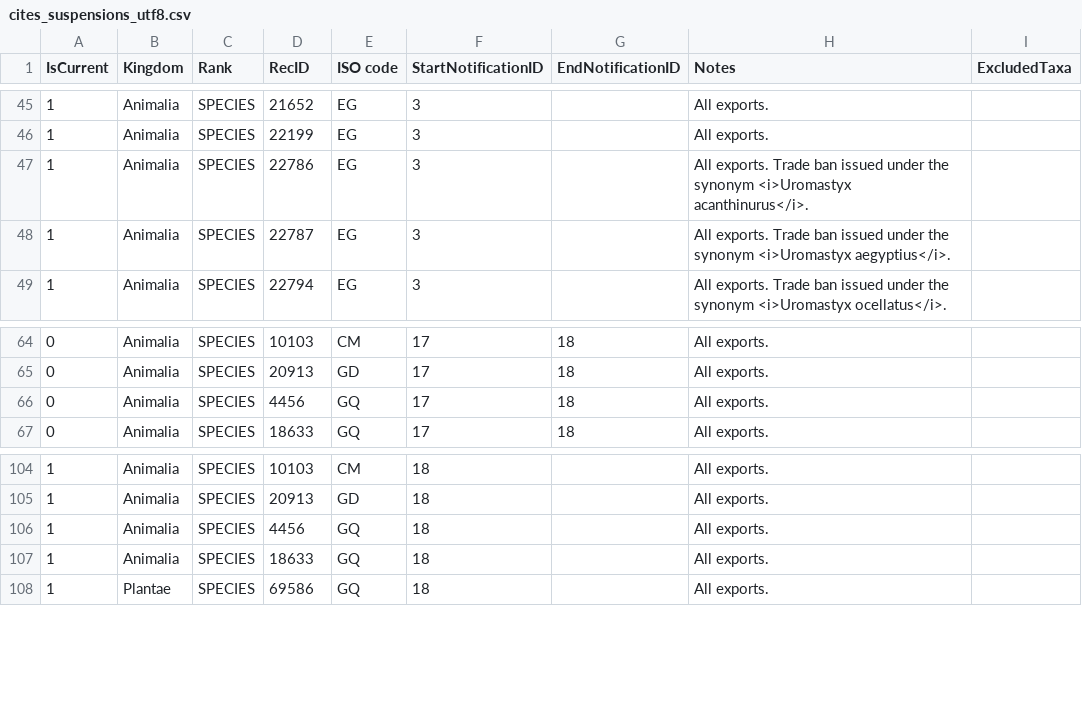
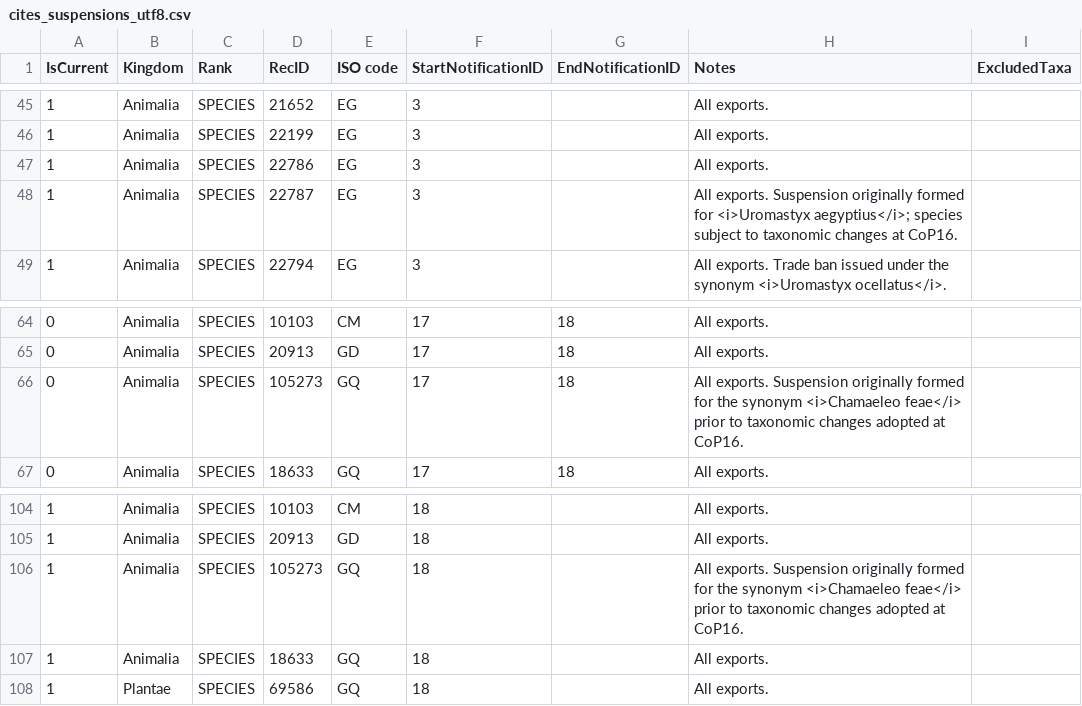
Before and after one commit to unepwcmc/SAPI, a CSV file: lib/assets/files/cites_suspensions_utf8.csv, drawn as a sheet; only a part is shown, gaps mark what is left out; the diff names each change by its address in the sheet, - before the commit and + after, or states it on an @@ line.

```diff
--- a/lib/assets/files/cites_suspensions_utf8.csv
+++ b/lib/assets/files/cites_suspensions_utf8.csv
-H47 (Notes): All exports. Trade ban issued under the synonym <i>Uromastyx acanthinurus</i>.
+H47 (Notes): All exports.
-H48 (Notes): All exports. Trade ban issued under the synonym <i>Uromastyx aegyptius</i>.
+H48 (Notes): All exports. Suspension originally formed for <i>Uromastyx aegyptius</i>; species subject to taxonomic changes at CoP16.
-D66 (RecID): 4456
+D66 (RecID): 105273
-H66 (Notes): All exports.
+H66 (Notes): All exports. Suspension originally formed for the synonym <i>Chamaeleo feae</i> prior to taxonomic changes adopted at CoP16.
-D106 (RecID): 4456
+D106 (RecID): 105273
-H106 (Notes): All exports.
+H106 (Notes): All exports. Suspension originally formed for the synonym <i>Chamaeleo feae</i> prior to taxonomic changes adopted at CoP16.
```
Also changed, not shown: lib/assets/files/animals/animalia_eu_legislation_utf8.csv, lib/assets/files/animals/animalia_taxa_utf8.csv, 28 other files.
